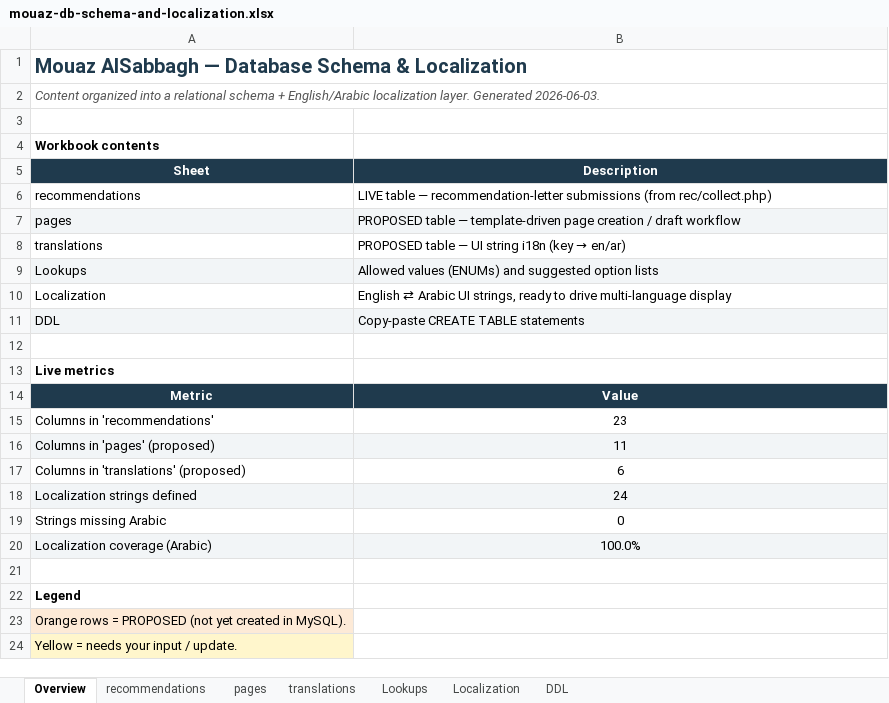
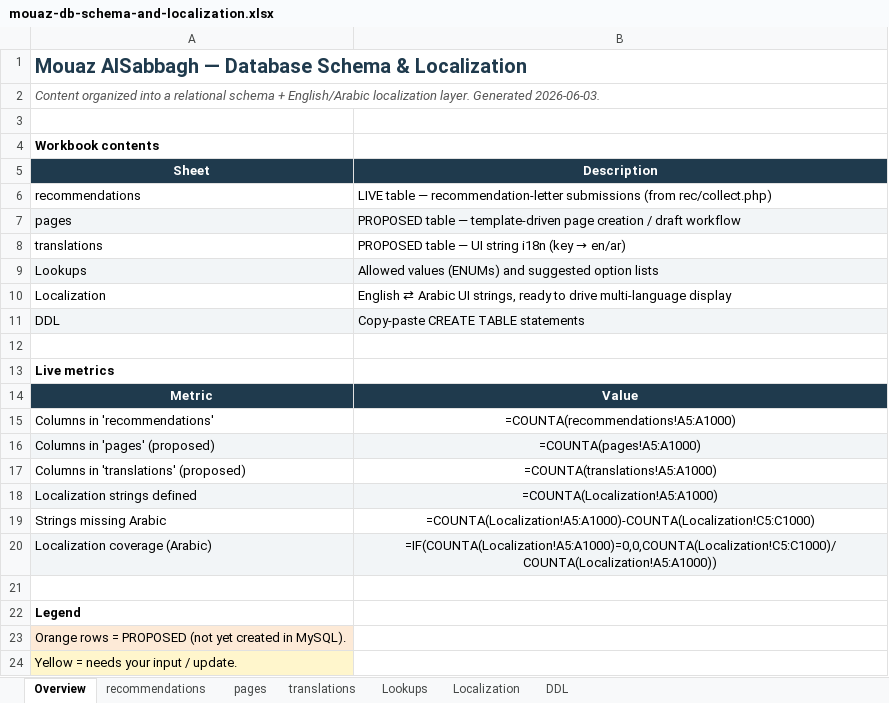
Before and after one commit to mouazalsabbagh/mouazalsabagh-com, an Excel workbook: database/mouaz-db-schema-and-localization.xlsx, sheet Overview, drawn as a sheet; values as stored, in another font and other column widths than the file's, no borders; formulas without a stored value are shown as written; charts and pictures not drawn; the diff names each change by its address in the sheet, - before the commit and + after, or states it on an @@ line.

Commit message:
feat: enhance recommendations table and add admin dashboard test suite

```diff
--- a/database/mouaz-db-schema-and-localization.xlsx (sheet Overview)
+++ b/database/mouaz-db-schema-and-localization.xlsx (sheet Overview)
-B15 (Description): 23
+B15 (Description): =COUNTA(recommendations!A5:A1000)
-B16 (Description): 11
+B16 (Description): =COUNTA(pages!A5:A1000)
-B17 (Description): 6
+B17 (Description): =COUNTA(translations!A5:A1000)
-B18 (Description): 24
+B18 (Description): =COUNTA(Localization!A5:A1000)
-B19 (Description): 0
+B19 (Description): =COUNTA(Localization!A5:A1000)-COUNTA(Localization!C5:C1000)
-B20 (Description): 100.0%
+B20 (Description): =IF(COUNTA(Localization!A5:A1000)=0,0,COUNTA(Localization!C5:C1000)/COUNTA(Localization!A5:A1000))
```
Also changed, not shown: charts or pictures, 5 other files.
